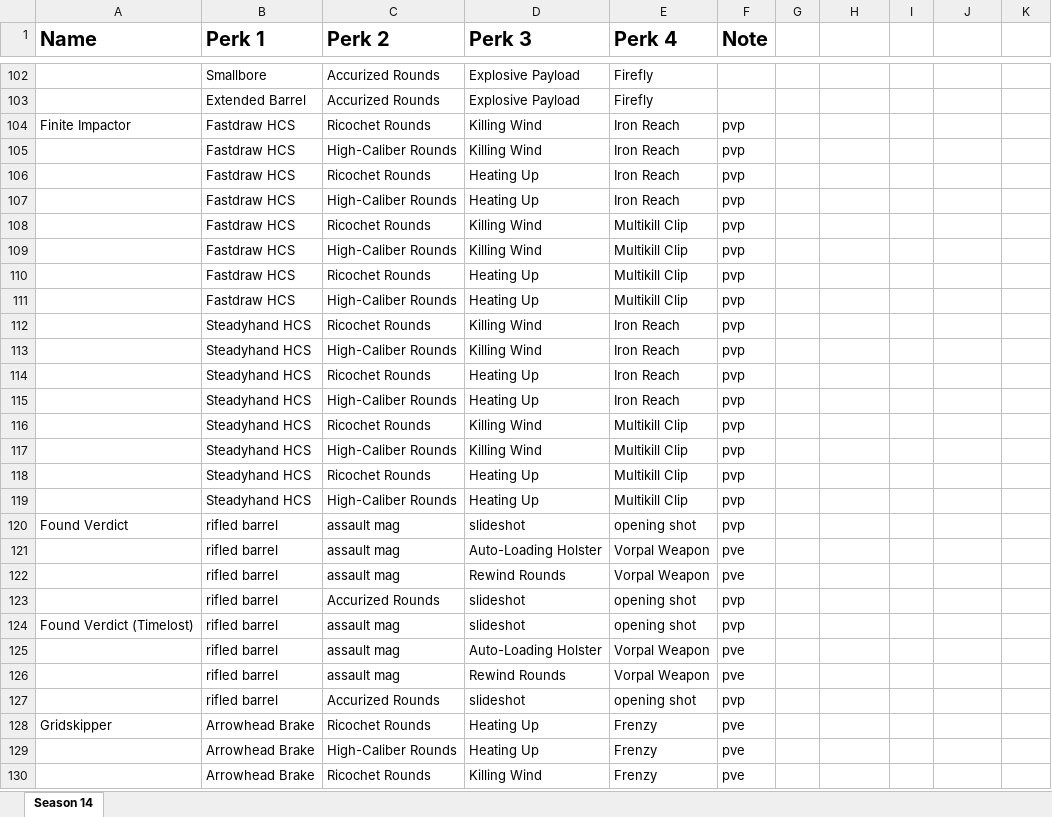
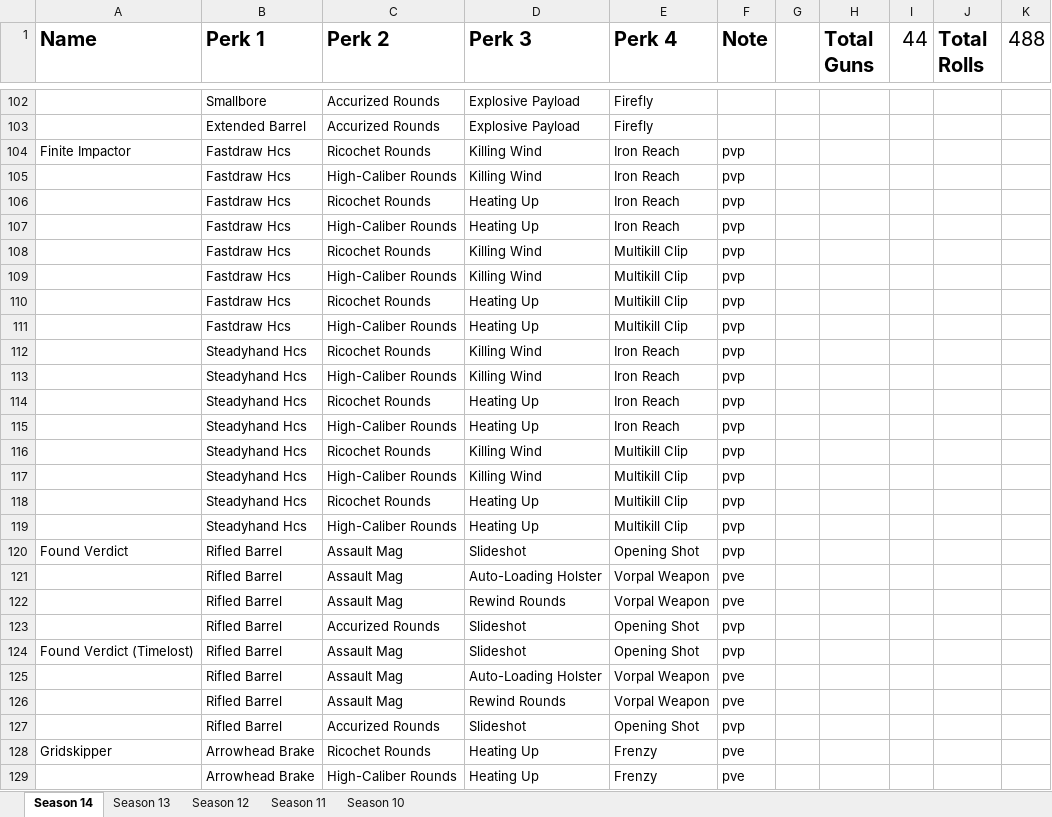
Before and after one commit to CWFire/Fires_God_Rolls, an Excel workbook: God Rolls.xlsx, sheet Season 14, drawn as a sheet; only a part is shown, gaps mark what is left out; the shorter side is filled out with more unchanged rows; values as stored, in another font and other column widths than the file's, no borders; the diff covers the shown part only; the diff names each change by its address in the sheet, - before the commit and + after, or states it on an @@ line.

Commit message:
Update to god roll excel sheet

```diff
--- a/God Rolls.xlsx (sheet Season 14)
+++ b/God Rolls.xlsx (sheet Season 14)
+sheet tab: Season 13
+sheet tab: Season 12
+sheet tab: Season 11
+sheet tab: Season 10
-H1: (empty)
+H1: Total Guns
-I1: (empty)
+I1: 44
-J1: (empty)
+J1: Total Rolls
-K1: (empty)
+K1: 488
-B104:B111 (Perk 1): Fastdraw HCS
+B104:B111 (Perk 1): Fastdraw Hcs
-B112:B119 (Perk 1): Steadyhand HCS
+B112:B119 (Perk 1): Steadyhand Hcs
-B120:B127 (Perk 1): rifled barrel
+B120:B127 (Perk 1): Rifled Barrel
-C120:C122 (Perk 2): assault mag
+C120:C122 (Perk 2): Assault Mag
-D120 (Perk 3): slideshot
+D120 (Perk 3): Slideshot
-E120 (Perk 4): opening shot
+E120 (Perk 4): Opening Shot
-D123:D124 (Perk 3): slideshot
+D123:D124 (Perk 3): Slideshot
-E123:E124 (Perk 4): opening shot
+E123:E124 (Perk 4): Opening Shot
-C124:C126 (Perk 2): assault mag
+C124:C126 (Perk 2): Assault Mag
-D127 (Perk 3): slideshot
+D127 (Perk 3): Slideshot
-E127 (Perk 4): opening shot
+E127 (Perk 4): Opening Shot
```
Also changed, not shown: 203 added rows, 9 removed rows and 87 edited cells elsewhere in this sheet.
